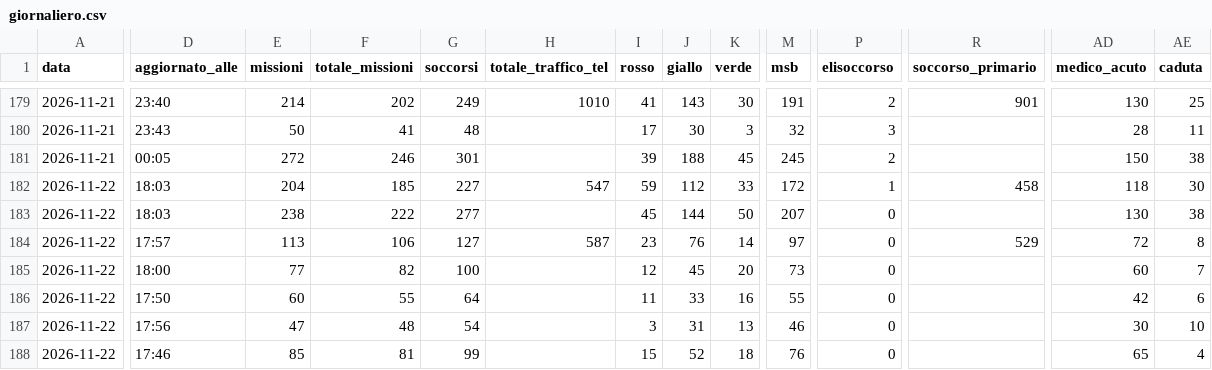
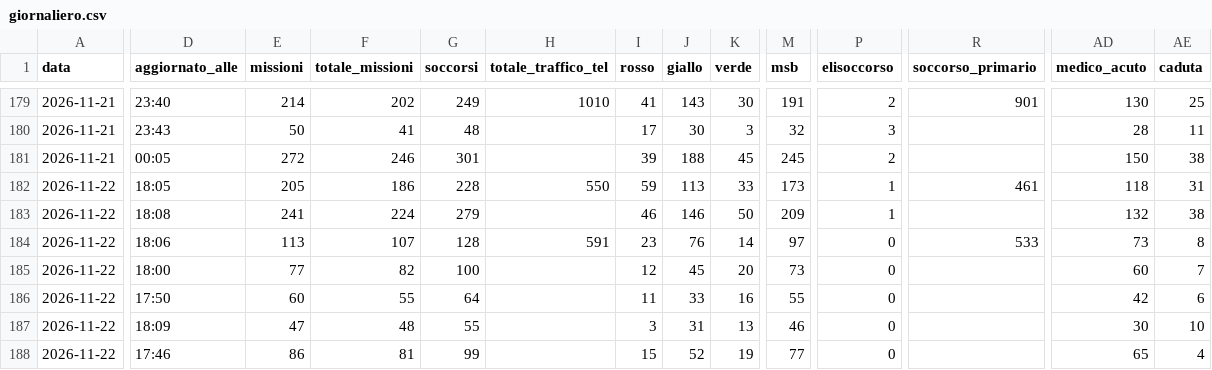
Before and after one commit to Alvarez2009-svg/4r3u1, a CSV file: data/giornaliero.csv, drawn as a sheet; only a part is shown, gaps mark what is left out; the diff covers the shown part only; the diff names each change by its address in the sheet, - before the commit and + after, or states it on an @@ line.

```diff
--- a/data/giornaliero.csv
+++ b/data/giornaliero.csv
-D182 (aggiornato_alle): 18:03
+D182 (aggiornato_alle): 18:05
-E182 (missioni): 204
+E182 (missioni): 205
-F182 (totale_missioni): 185
+F182 (totale_missioni): 186
-G182 (soccorsi): 227
+G182 (soccorsi): 228
-H182 (totale_traffico_tel): 547
+H182 (totale_traffico_tel): 550
-J182 (giallo): 112
+J182 (giallo): 113
-M182 (msb): 172
+M182 (msb): 173
-R182 (soccorso_primario): 458
+R182 (soccorso_primario): 461
-AE182 (caduta): 30
+AE182 (caduta): 31
-D183 (aggiornato_alle): 18:03
+D183 (aggiornato_alle): 18:08
-E183 (missioni): 238
+E183 (missioni): 241
-F183 (totale_missioni): 222
+F183 (totale_missioni): 224
-G183 (soccorsi): 277
+G183 (soccorsi): 279
-I183 (rosso): 45
+I183 (rosso): 46
-J183 (giallo): 144
+J183 (giallo): 146
-M183 (msb): 207
+M183 (msb): 209
-P183 (elisoccorso): 0
+P183 (elisoccorso): 1
-AD183 (medico_acuto): 130
+AD183 (medico_acuto): 132
-D184 (aggiornato_alle): 17:57
+D184 (aggiornato_alle): 18:06
-F184 (totale_missioni): 106
+F184 (totale_missioni): 107
-G184 (soccorsi): 127
+G184 (soccorsi): 128
-H184 (totale_traffico_tel): 587
+H184 (totale_traffico_tel): 591
-R184 (soccorso_primario): 529
+R184 (soccorso_primario): 533
-AD184 (medico_acuto): 72
+AD184 (medico_acuto): 73
-D187 (aggiornato_alle): 17:56
+D187 (aggiornato_alle): 18:09
-G187 (soccorsi): 54
+G187 (soccorsi): 55
-E188 (missioni): 85
+E188 (missioni): 86
-K188 (verde): 18
+K188 (verde): 19
-M188 (msb): 76
+M188 (msb): 77
```
Also changed, not shown: 33 edited cells elsewhere in this file, 2 other files.
